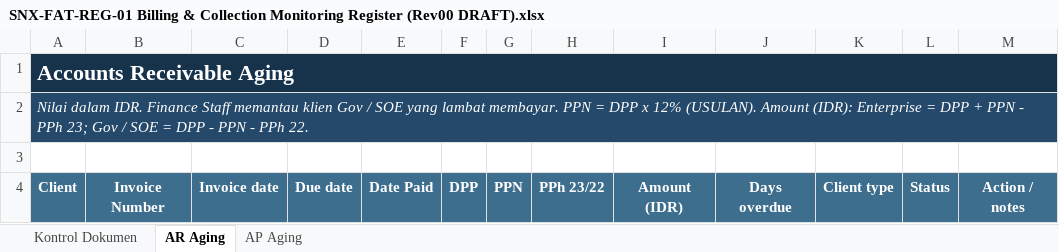
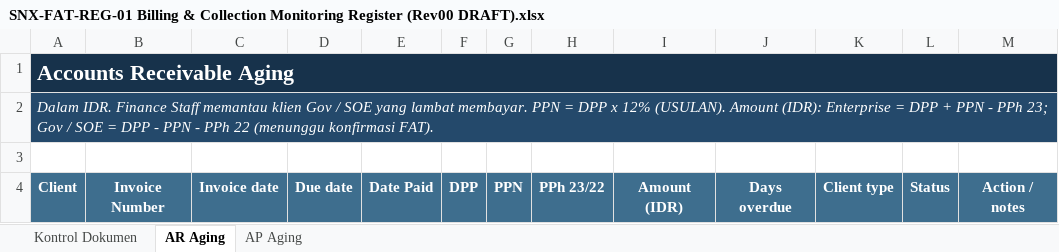
Before and after one commit to Ayzulkarnain-sinux/sinux-iso-docs, an Excel workbook: out/03_FAT/SNX-FAT-REG-01 Billing & Collection Monitoring Register (Rev00 DRAFT).xlsx, sheet AR Aging, drawn as a sheet; values as stored, in another font and other column widths than the file's, no borders; the diff names each change by its address in the sheet, - before the commit and + after, or states it on an @@ line.

```diff
--- a/out/03_FAT/SNX-FAT-REG-01 Billing & Collection Monitoring Register (Rev00 DRAFT).xlsx (sheet AR Aging)
+++ b/out/03_FAT/SNX-FAT-REG-01 Billing & Collection Monitoring Register (Rev00 DRAFT).xlsx (sheet AR Aging)
-A2: Nilai dalam IDR. Finance Staff memantau klien Gov / SOE yang lambat membayar. PPN = DPP x 12% (USULAN). Amount (IDR): Enterprise = DPP + PPN - PPh 23; Gov / SOE = DPP - PPN - PPh 22.
+A2: Dalam IDR. Finance Staff memantau klien Gov / SOE yang lambat membayar. PPN = DPP x 12% (USULAN). Amount (IDR): Enterprise = DPP + PPN - PPh 23; Gov / SOE = DPP - PPN - PPh 22 (menunggu konfirmasi FAT).
```
Also changed, not shown: 4 other files.
